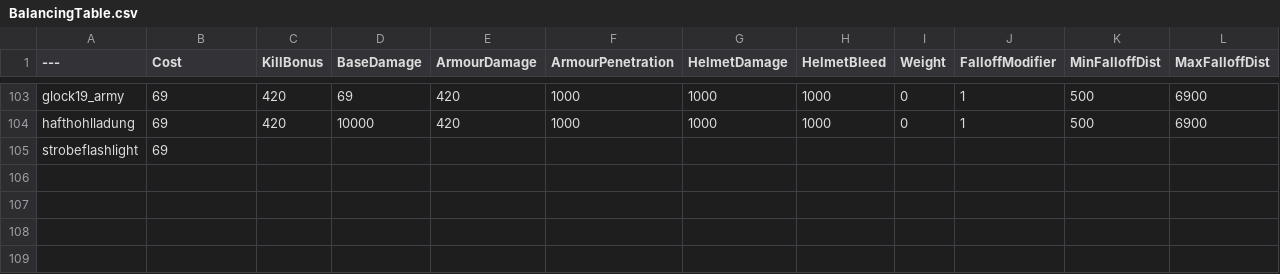
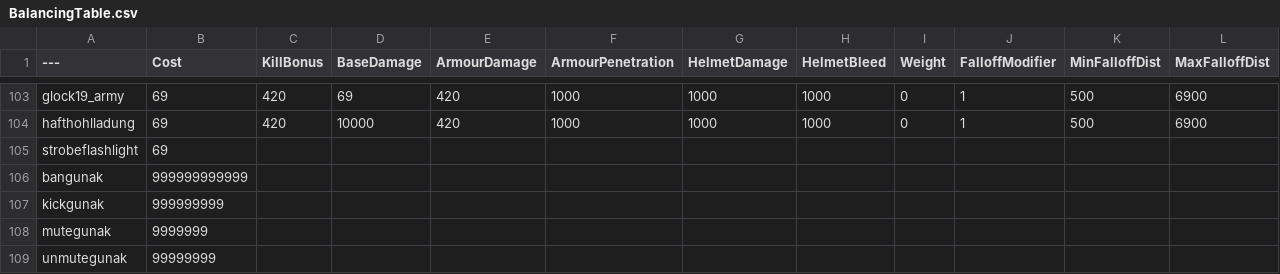
Before and after one commit to Cjscoot/BalancingTable, a CSV file: BalancingTable.csv, drawn as a sheet; only a part is shown, gaps mark what is left out.

Commit message:
Update BalancingTable.csv

```diff
--- a/BalancingTable.csv
+++ b/BalancingTable.csv
@@ -105 +105,5 @@ hafthohlladung,69,420,10000,420,1000,1000,1000,0,1,500,6900
 strobeflashlight,69,
+bangunak,999999999999,
+kickgunak,999999999,
+mutegunak,9999999,
+unmutegunak,99999999,
```
